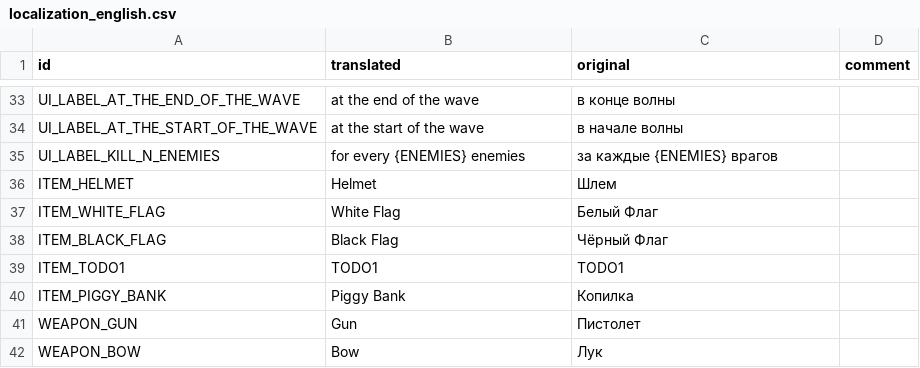
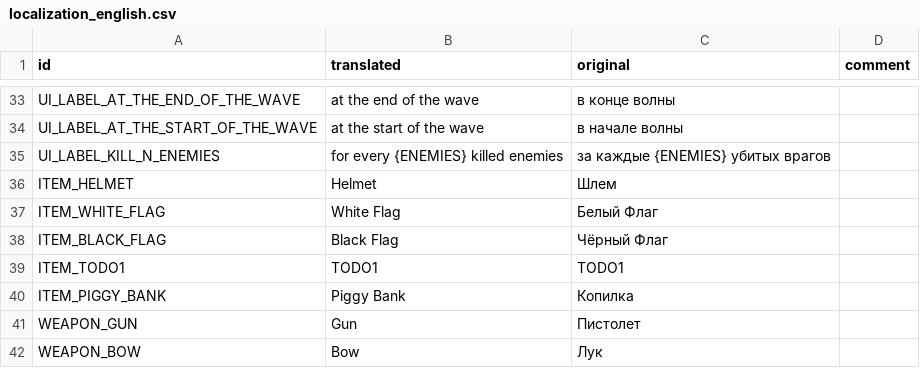
Before and after one commit to hulvdan/cookier, a CSV file: assets/localization_english.csv, drawn as a sheet; only a part is shown, gaps mark what is left out.

```diff
--- a/assets/localization_english.csv
+++ b/assets/localization_english.csv
@@ -34,3 +34,3 @@ UI_LABEL_AT_THE_END_OF_THE_WAVE,at the end of the wave,в конце волны,
 UI_LABEL_AT_THE_START_OF_THE_WAVE,at the start of the wave,в начале волны,
-UI_LABEL_KILL_N_ENEMIES,for every {ENEMIES} enemies,за каждые {ENEMIES} врагов,
+UI_LABEL_KILL_N_ENEMIES,for every {ENEMIES} killed enemies,за каждые {ENEMIES} убитых врагов,
 ITEM_HELMET,Helmet,Шлем,
```
Also changed, not shown: 3 other files.
